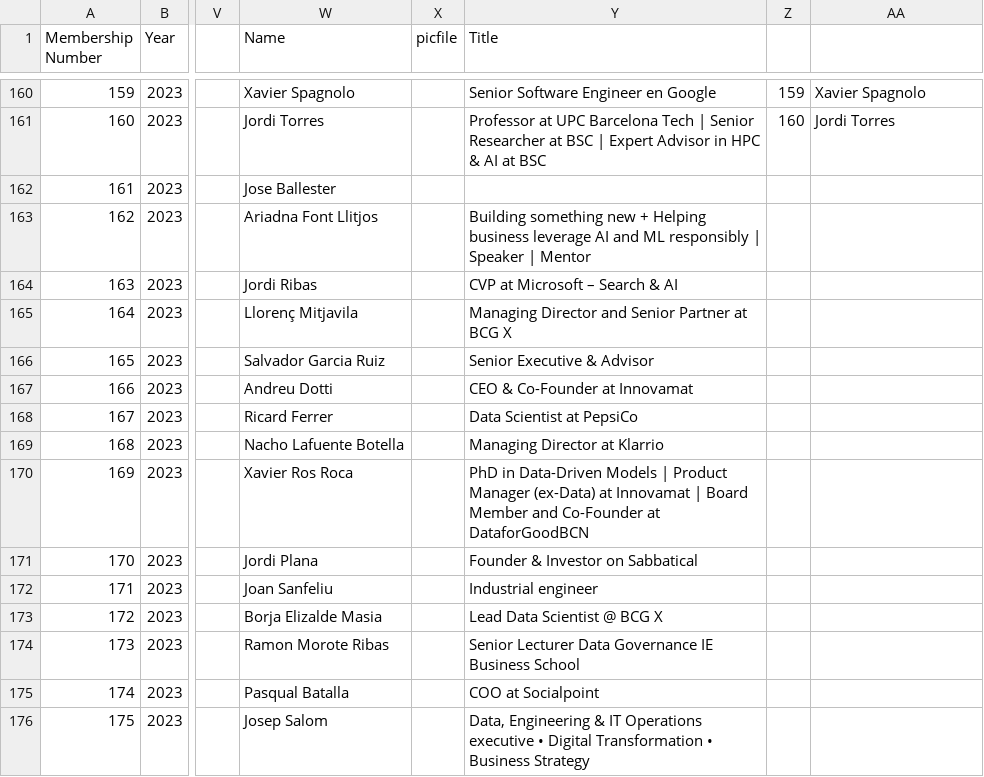
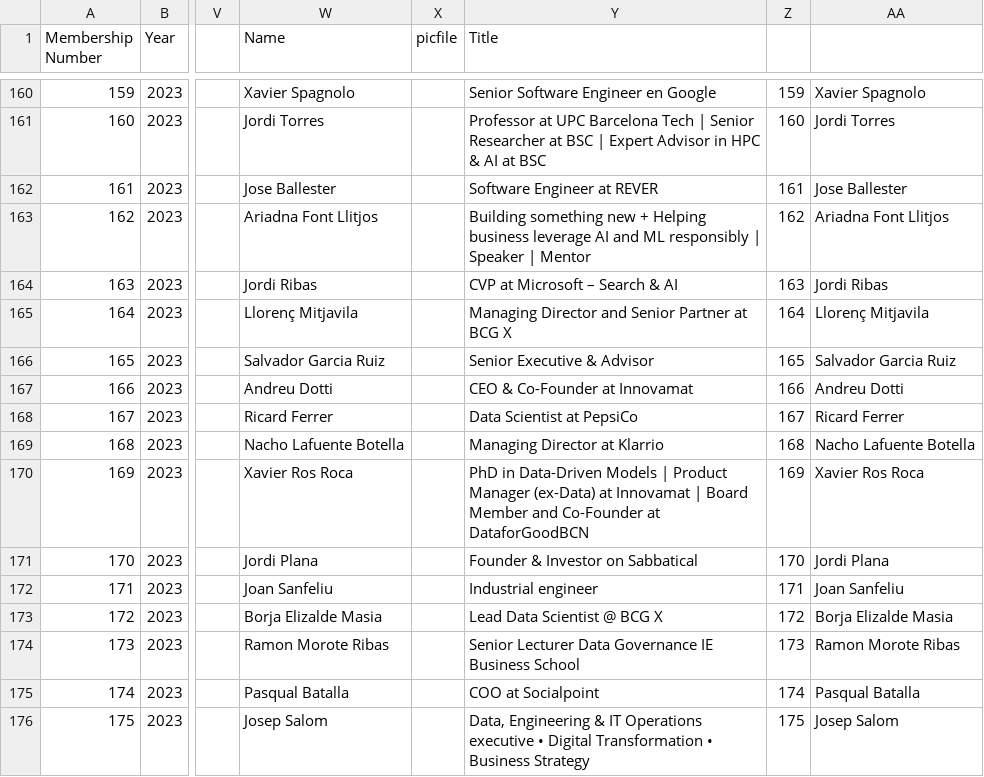
Before and after one commit to friquifund/website, a CSV file: _data/team.csv, drawn as a sheet; only a part is shown, gaps mark what is left out; the diff covers the shown part only; the diff names each change by its address in the sheet, - before the commit and + after, or states it on an @@ line.

Commit message:
Update some job titles

```diff
--- a/_data/team.csv
+++ b/_data/team.csv
-Y162 (Title): (empty)
+Y162 (Title): Software Engineer at REVER
-Z162: (empty)
+Z162: 161
-AA162: (empty)
+AA162: Jose Ballester
-Z163: (empty)
+Z163: 162
-AA163: (empty)
+AA163: Ariadna Font Llitjos
-Z164: (empty)
+Z164: 163
-AA164: (empty)
+AA164: Jordi Ribas
-Z165: (empty)
+Z165: 164
-AA165: (empty)
+AA165: Llorenç Mitjavila
-Z166: (empty)
+Z166: 165
-AA166: (empty)
+AA166: Salvador Garcia Ruiz
-Z167: (empty)
+Z167: 166
-AA167: (empty)
+AA167: Andreu Dotti
-Z168: (empty)
+Z168: 167
-AA168: (empty)
+AA168: Ricard Ferrer
-Z169: (empty)
+Z169: 168
-AA169: (empty)
+AA169: Nacho Lafuente Botella
-Z170: (empty)
+Z170: 169
-AA170: (empty)
+AA170: Xavier Ros Roca
-Z171: (empty)
+Z171: 170
-AA171: (empty)
+AA171: Jordi Plana
-Z172: (empty)
+Z172: 171
-AA172: (empty)
+AA172: Joan Sanfeliu
-Z173: (empty)
+Z173: 172
-AA173: (empty)
+AA173: Borja Elizalde Masia
-Z174: (empty)
+Z174: 173
-AA174: (empty)
+AA174: Ramon Morote Ribas
-Z175: (empty)
+Z175: 174
-AA175: (empty)
+AA175: Pasqual Batalla
-Z176: (empty)
+Z176: 175
-AA176: (empty)
+AA176: Josep Salom
```
Also changed, not shown: 21 edited cells elsewhere in this file, 1 other file.
